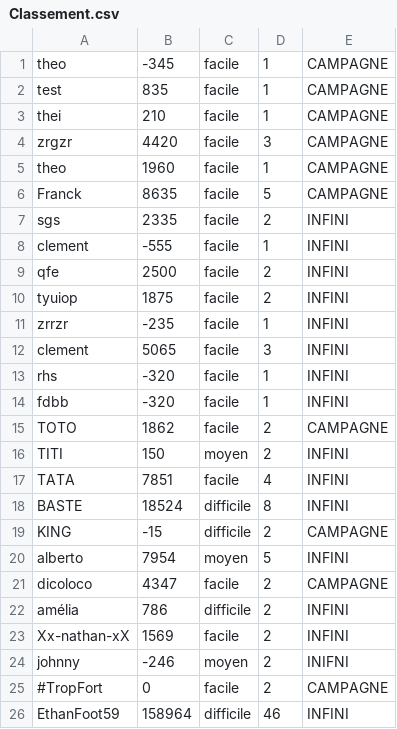
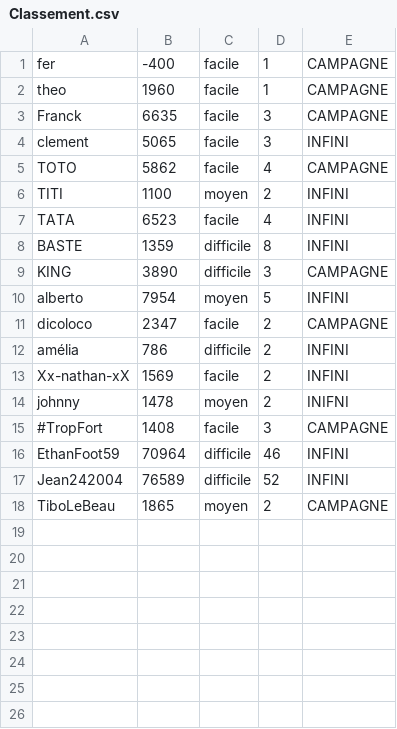
Before and after one commit to thlgeo/SAE-1.02, a CSV file: ressources/Classement.csv, drawn as a sheet.

```diff
--- a/ressources/Classement.csv
+++ b/ressources/Classement.csv
@@ -1,26 +1,18 @@
-theo,-345,facile,1,CAMPAGNE
-test,835,facile,1,CAMPAGNE
-thei,210,facile,1,CAMPAGNE
-zrgzr,4420,facile,3,CAMPAGNE
+fer,-400,facile,1,CAMPAGNE
 theo,1960,facile,1,CAMPAGNE
-Franck,8635,facile,5,CAMPAGNE
-sgs,2335,facile,2,INFINI
-clement,-555,facile,1,INFINI
-qfe,2500,facile,2,INFINI
-tyuiop,1875,facile,2,INFINI
-zrrzr,-235,facile,1,INFINI
+Franck,6635,facile,3,CAMPAGNE
 clement,5065,facile,3,INFINI
-rhs,-320,facile,1,INFINI
-fdbb,-320,facile,1,INFINI
-TOTO,1862,facile,2,CAMPAGNE
-TITI,150,moyen,2,INFINI
-TATA,7851,facile,4,INFINI
-BASTE,18524,difficile,8,INFINI
-KING,-15,difficile,2,CAMPAGNE
+TOTO,5862,facile,4,CAMPAGNE
+TITI,1100,moyen,2,INFINI
+TATA,6523,facile,4,INFINI
+BASTE,1359,difficile,8,INFINI
+KING,3890,difficile,3,CAMPAGNE
 alberto,7954,moyen,5,INFINI
-dicoloco,4347,facile,2,CAMPAGNE
+dicoloco,2347,facile,2,CAMPAGNE
 amélia,786,difficile,2,INFINI
 Xx-nathan-xX,1569,facile,2,INFINI
-johnny,-246,moyen,2,INIFNI
-#TropFort,0,facile,2,CAMPAGNE
-EthanFoot59,158964,difficile,46,INFINI
+johnny,1478,moyen,2,INIFNI
+#TropFort,1408,facile,3,CAMPAGNE
+EthanFoot59,70964,difficile,46,INFINI
+Jean242004,76589,difficile,52,INFINI
+TiboLeBeau,1865,moyen,2,CAMPAGNE
```
Also changed, not shown: 24 other files.
